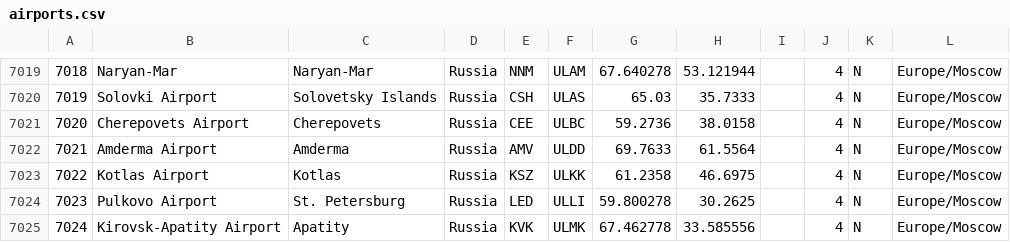
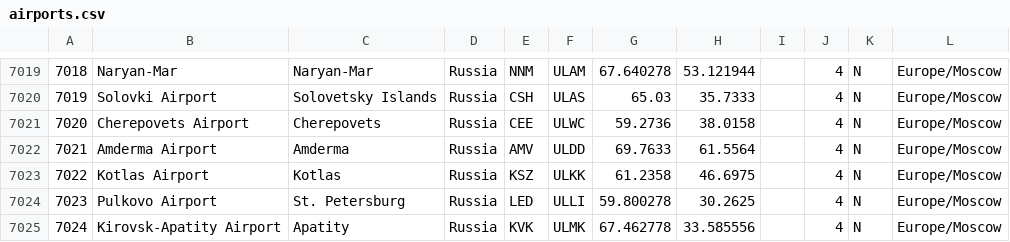
Before and after one commit to andydeforest/airports.csv, a CSV file: airports.csv, drawn as a sheet; only a part is shown, gaps mark what is left out.

Commit message:
changed ULBC to ULWC

```diff
--- a/airports.csv
+++ b/airports.csv
@@ -7020,3 +7020,3 @@
 7019,"Solovki Airport","Solovetsky Islands",Russia,CSH,ULAS,65.03,35.7333,,4,N,Europe/Moscow
-7020,"Cherepovets Airport",Cherepovets,Russia,CEE,ULBC,59.2736,38.0158,,4,N,Europe/Moscow
+7020,"Cherepovets Airport",Cherepovets,Russia,CEE,ULWC,59.2736,38.0158,,4,N,Europe/Moscow
 7021,"Amderma Airport",Amderma,Russia,AMV,ULDD,69.7633,61.5564,,4,N,Europe/Moscow
```
